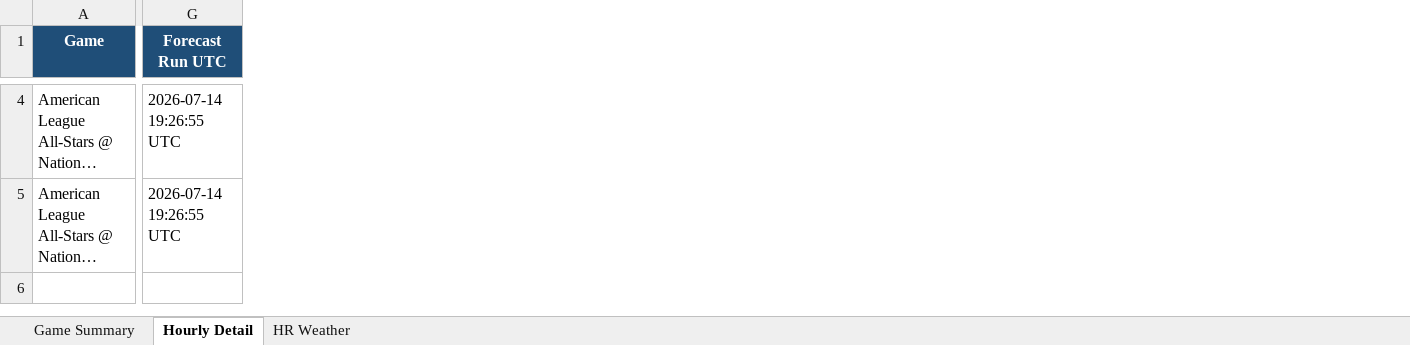
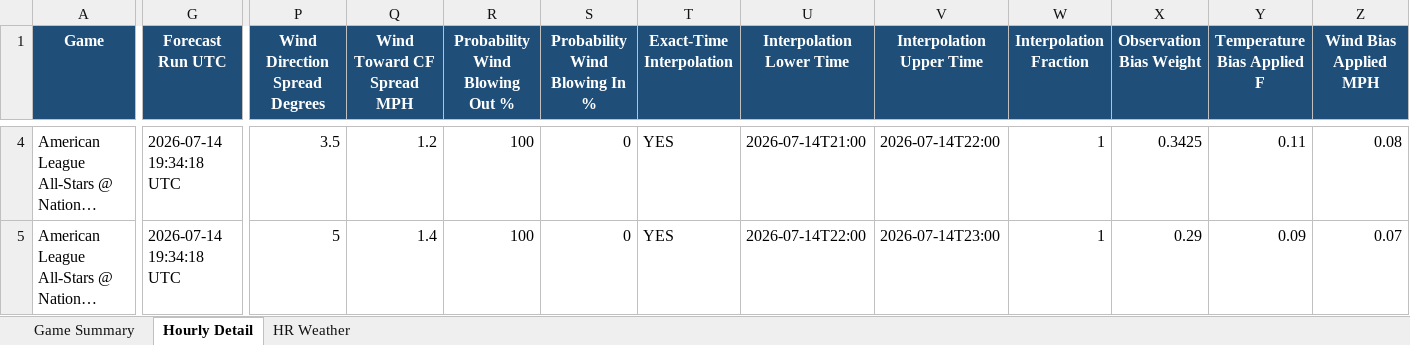
Before and after one commit to pzbaseball/mlb-site-data, an Excel workbook: mlb_weather_professional_2026_07_14.xlsx, sheet Hourly Detail, drawn as a sheet; only a part is shown, gaps mark what is left out; long unchanged cells end in …; values as stored, in another font and other column widths than the file's, no borders; the diff covers the shown part only; the diff names each change by its address in the sheet, - before the commit and + after, or states it on an @@ line.

```diff
--- a/mlb_weather_professional_2026_07_14.xlsx (sheet Hourly Detail)
+++ b/mlb_weather_professional_2026_07_14.xlsx (sheet Hourly Detail)
+column P (Wind Direction Spread Degrees), rows 4-5: 3.5 | 5
+column Q (Wind Toward CF Spread MPH), rows 4-5: 1.2 | 1.4
+column R (Probability Wind Blowing Out %), rows 4-5: 100 | 100
+column S (Probability Wind Blowing In %), rows 4-5: 0 | 0
+column T (Exact-Time Interpolation), rows 4-5: YES | YES
+column U (Interpolation Lower Time), rows 4-5: 2026-07-14T21:00 | 2026-07-14T22:00
+column V (Interpolation Upper Time), rows 4-5: 2026-07-14T22:00 | 2026-07-14T23:00
+column W (Interpolation Fraction), rows 4-5: 1 | 1
+column X (Observation Bias Weight), rows 4-5: 0.3425 | 0.29
+column Y (Temperature Bias Applied F), rows 4-5: 0.11 | 0.09
+column Z (Wind Bias Applied MPH), rows 4-5: 0.08 | 0.07
-G4:G5 (Forecast Run UTC): 2026-07-14 19:26:55 UTC
+G4:G5 (Forecast Run UTC): 2026-07-14 19:34:18 UTC
```
Also changed, not shown: 113 edited cells elsewhere in this sheet, sheet Game Summary, sheet HR Weather, 2 other files.
